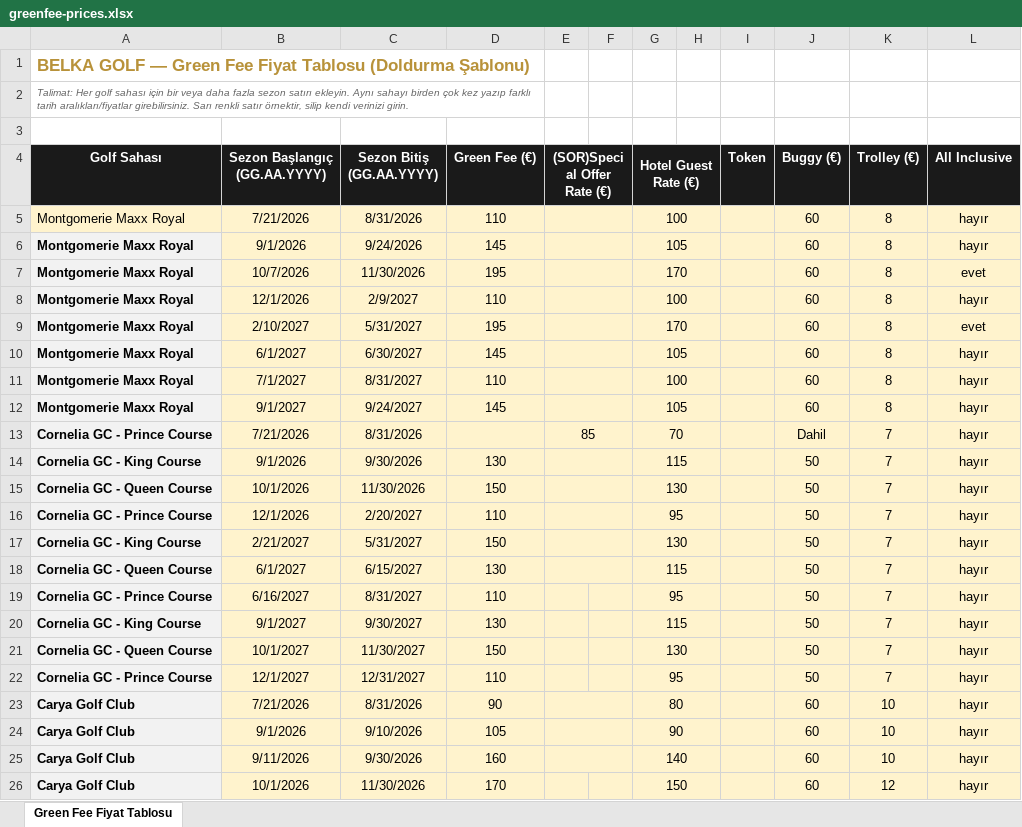
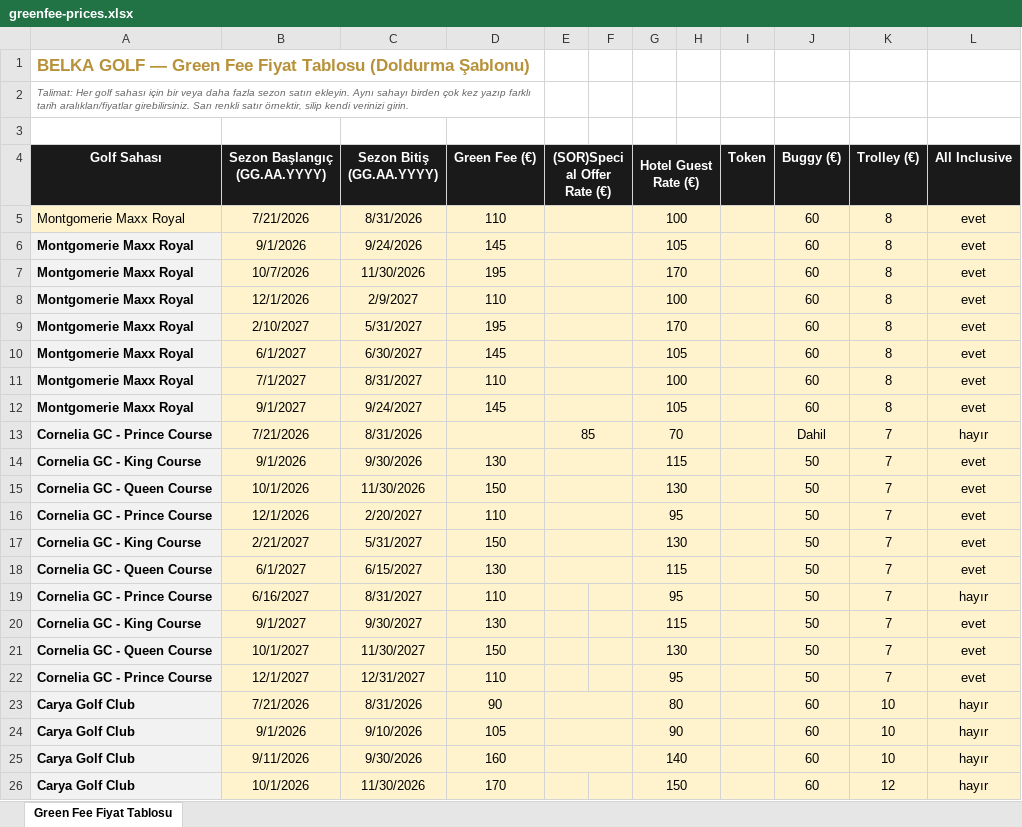
Before and after one commit to Gm-altadmin/belkagolf-website, an Excel workbook: api/data/greenfee-prices.xlsx, sheet Green Fee Fiyat Tablosu, drawn as a sheet; only a part is shown; values as stored, in another font and other column widths than the file's, no borders; the diff covers the shown part only; the diff names each change by its address in the sheet, - before the commit and + after, or states it on an @@ line.

Commit message:
Add files via upload

```diff
--- a/api/data/greenfee-prices.xlsx (sheet Green Fee Fiyat Tablosu)
+++ b/api/data/greenfee-prices.xlsx (sheet Green Fee Fiyat Tablosu)
-L5:L6 (All Inclusive): hayır
+L5:L6 (All Inclusive): evet
-L8 (All Inclusive): hayır
+L8 (All Inclusive): evet
-L10:L12 (All Inclusive): hayır
+L10:L12 (All Inclusive): evet
-L14:L18 (All Inclusive): hayır
+L14:L18 (All Inclusive): evet
-L20:L22 (All Inclusive): hayır
+L20:L22 (All Inclusive): evet
```
Also changed, not shown: 19 edited cells elsewhere in this sheet.
